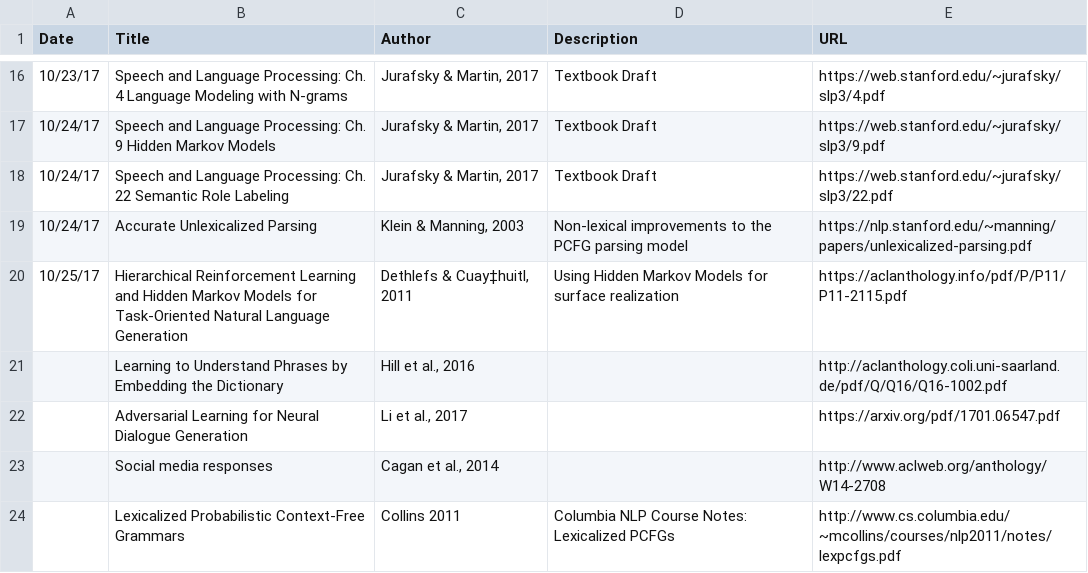
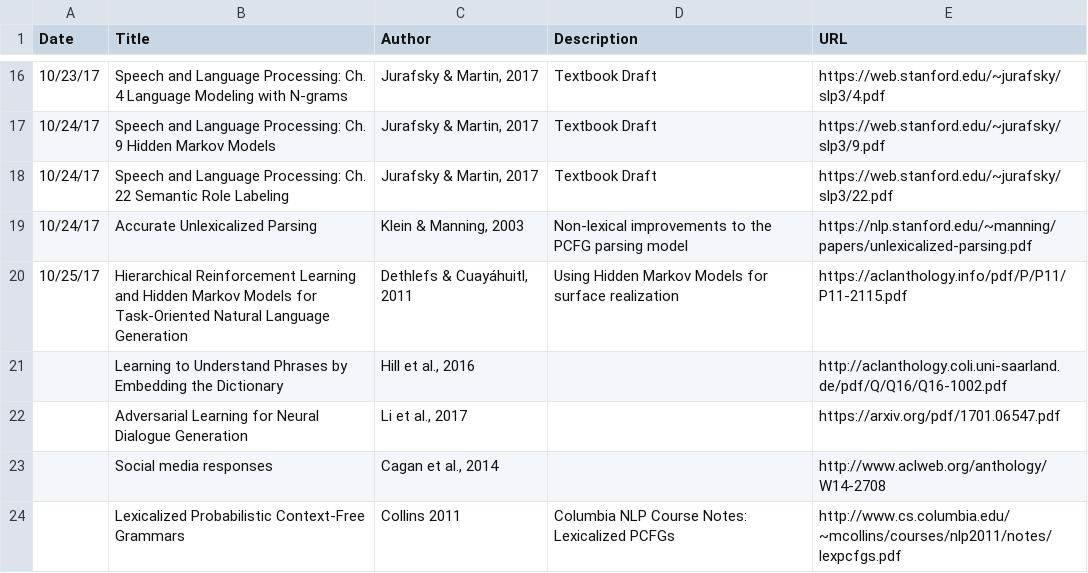
Before and after one commit to andrew-pyle/msis-journal, a CSV file: docs/_data/papers.csv, drawn as a sheet; only a part is shown, gaps mark what is left out; the diff names each change by its address in the sheet, - before the commit and + after, or states it on an @@ line.

Commit message:
fix á character - MS Excel broke it last commit

```diff
--- a/docs/_data/papers.csv
+++ b/docs/_data/papers.csv
-C20 (Author): Dethlefs & Cuay‡huitl, 2011
+C20 (Author): Dethlefs & Cuayáhuitl, 2011
```
